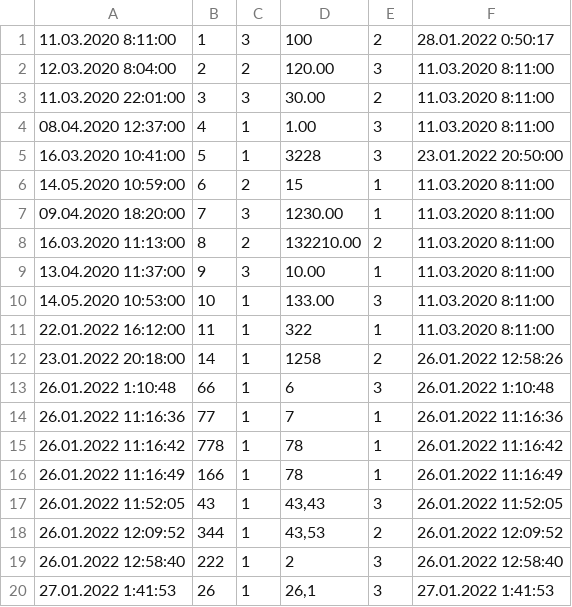
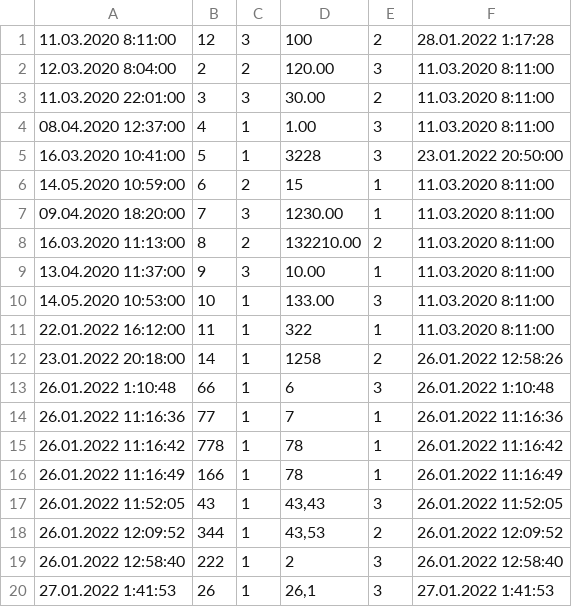
Before and after one commit to gelcen/Invoice, a CSV file: src/Invoice.Api/Invoices.csv, drawn as a sheet.

Commit message:
Fixed bug with number when editing an invoice.

```diff
--- a/src/Invoice.Api/Invoices.csv
+++ b/src/Invoice.Api/Invoices.csv
@@ -1,2 +1,2 @@
-11.03.2020 8:11:00;1;3;100;2;28.01.2022 0:50:17
+11.03.2020 8:11:00;12;3;100;2;28.01.2022 1:17:28
 12.03.2020 8:04:00;2;2;120.00;3;11.03.2020 8:11:00
```
Also changed, not shown: 8 other files.
